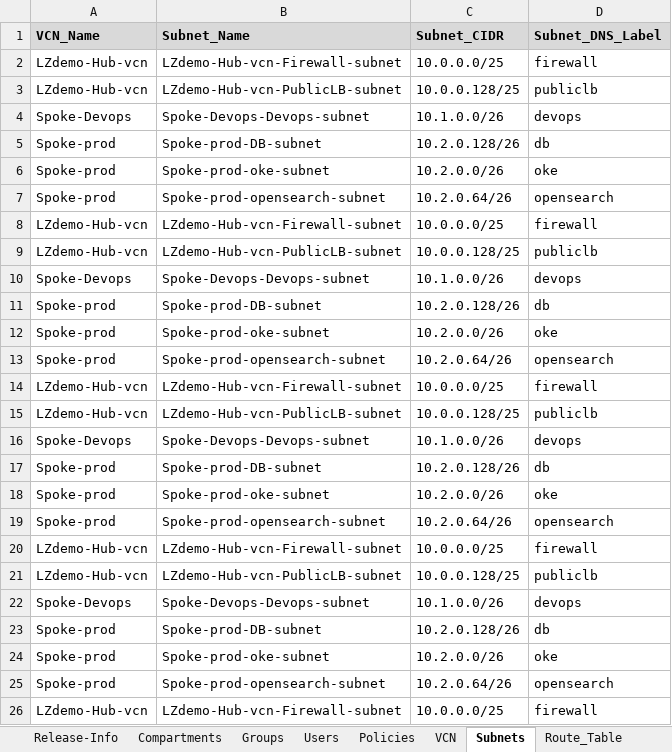
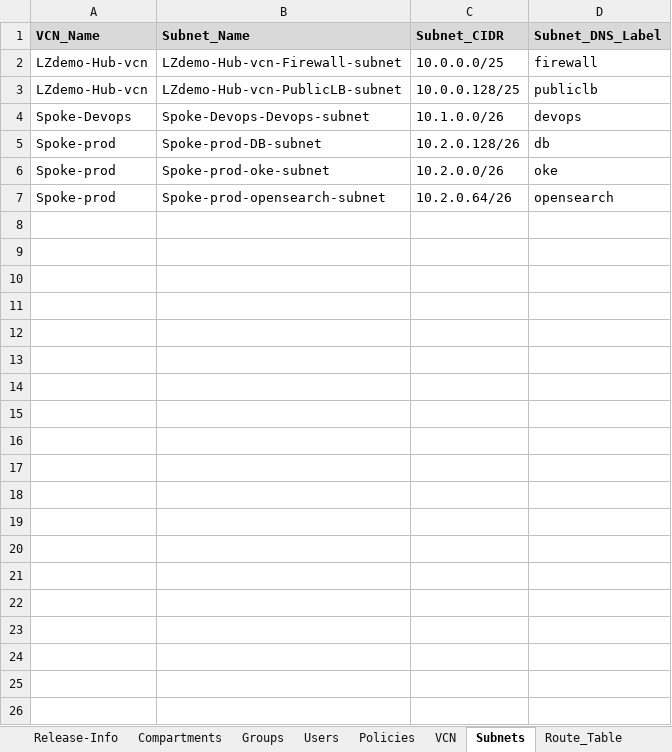
Before and after one commit to Achrafkhaterchi/OCI_to_AZURE, an Excel workbook: Backend/OCI.xlsx, sheet Subnets, drawn as a sheet; only a part is shown; values as stored, in another font and other column widths than the file's, no borders; the diff covers the shown part only; the diff names each change by its address in the sheet, - before the commit and + after, or states it on an @@ line.

```diff
--- a/Backend/OCI.xlsx (sheet Subnets)
+++ b/Backend/OCI.xlsx (sheet Subnets)
-row 8: LZdemo-Hub-vcn | LZdemo-Hub-vcn-Firewall-subnet | 10.0.0.0/25 | firewall
-row 9: LZdemo-Hub-vcn | LZdemo-Hub-vcn-PublicLB-subnet | 10.0.0.128/25 | publiclb
-row 10: Spoke-Devops | Spoke-Devops-Devops-subnet | 10.1.0.0/26 | devops
-row 11: Spoke-prod | Spoke-prod-DB-subnet | 10.2.0.128/26 | db
-row 12: Spoke-prod | Spoke-prod-oke-subnet | 10.2.0.0/26 | oke
-row 13: Spoke-prod | Spoke-prod-opensearch-subnet | 10.2.0.64/26 | opensearch
-row 14: LZdemo-Hub-vcn | LZdemo-Hub-vcn-Firewall-subnet | 10.0.0.0/25 | firewall
-row 15: LZdemo-Hub-vcn | LZdemo-Hub-vcn-PublicLB-subnet | 10.0.0.128/25 | publiclb
-row 16: Spoke-Devops | Spoke-Devops-Devops-subnet | 10.1.0.0/26 | devops
-row 17: Spoke-prod | Spoke-prod-DB-subnet | 10.2.0.128/26 | db
-row 18: Spoke-prod | Spoke-prod-oke-subnet | 10.2.0.0/26 | oke
-row 19: Spoke-prod | Spoke-prod-opensearch-subnet | 10.2.0.64/26 | opensearch
-row 20: LZdemo-Hub-vcn | LZdemo-Hub-vcn-Firewall-subnet | 10.0.0.0/25 | firewall
-row 21: LZdemo-Hub-vcn | LZdemo-Hub-vcn-PublicLB-subnet | 10.0.0.128/25 | publiclb
-row 22: Spoke-Devops | Spoke-Devops-Devops-subnet | 10.1.0.0/26 | devops
-row 23: Spoke-prod | Spoke-prod-DB-subnet | 10.2.0.128/26 | db
-row 24: Spoke-prod | Spoke-prod-oke-subnet | 10.2.0.0/26 | oke
-row 25: Spoke-prod | Spoke-prod-opensearch-subnet | 10.2.0.64/26 | opensearch
-row 26: LZdemo-Hub-vcn | LZdemo-Hub-vcn-Firewall-subnet | 10.0.0.0/25 | firewall
```
Also changed, not shown: 77 removed rows elsewhere in this sheet, sheet Route_Table, sheet VCN, 1 other file.
